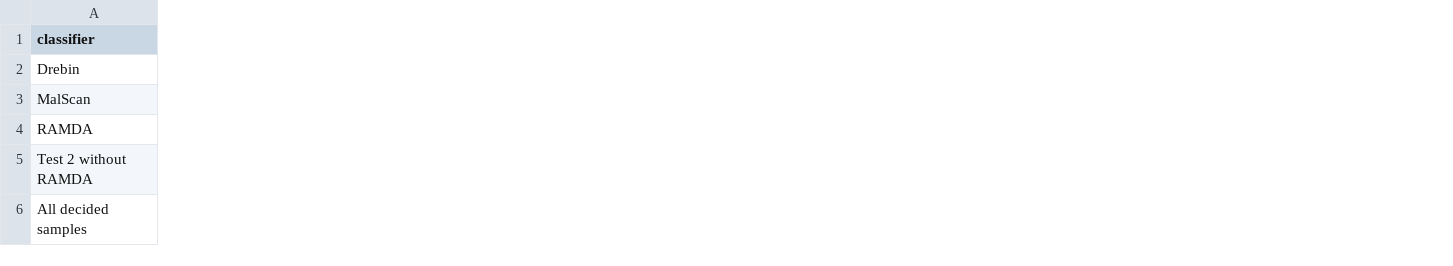
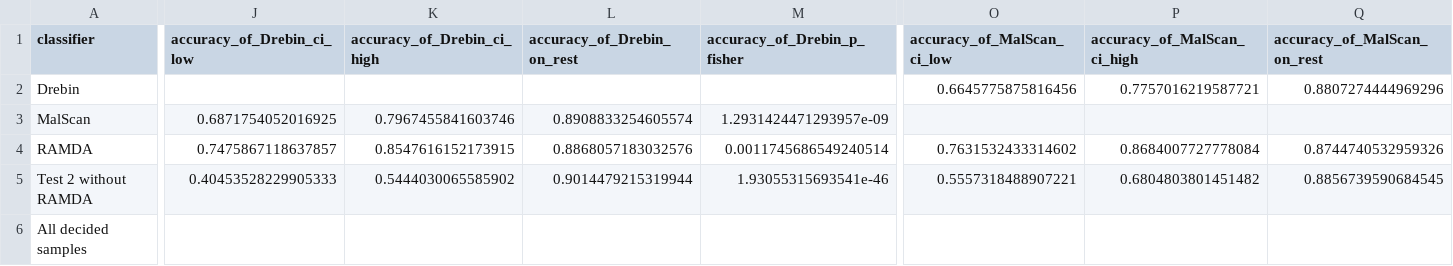
Before and after one commit to ManuMassi/paam_dont_trust_us, a CSV file: results/Ensemble/tables/table3_deferred_sets.csv, drawn as a sheet; only a part is shown, gaps mark what is left out; the diff covers the shown part only; the diff names each change by its address in the sheet, - before the commit and + after, or states it on an @@ line.

```diff
--- a/results/Ensemble/tables/table3_deferred_sets.csv
+++ b/results/Ensemble/tables/table3_deferred_sets.csv
+column J (accuracy_of_Drebin_ci_low), rows 3-5: 0.6871754052016925 | 0.7475867118637857 | 0.40453528229905333
+column K (accuracy_of_Drebin_ci_high), rows 3-5: 0.7967455841603746 | 0.8547616152173915 | 0.5444030065585902
+column L (accuracy_of_Drebin_on_rest), rows 3-5: 0.8908833254605574 | 0.8868057183032576 | 0.9014479215319944
+column M (accuracy_of_Drebin_p_fisher), rows 3-5: 1.2931424471293957e-09 | 0.0011745686549240514 | 1.93055315693541e-46
+column O (accuracy_of_MalScan_ci_low), rows 2-5: 0.6645775875816456 |  | 0.7631532433314602 | 0.5557318488907221
+column P (accuracy_of_MalScan_ci_high), rows 2-5: 0.7757016219587721 |  | 0.8684007727778084 | 0.6804803801451482
+column Q (accuracy_of_MalScan_on_rest), rows 2-5: 0.8807274444969296 |  | 0.8744740532959326 | 0.8856739590684545
```
Also changed, not shown: 8 added columns elsewhere in this file, results/Ensemble/tables/table1_results.csv, results/Ensemble/tables/table3_summary.csv, 12 other files.
